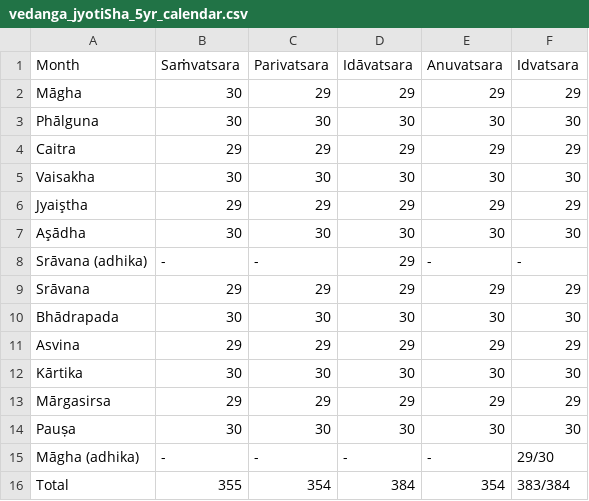
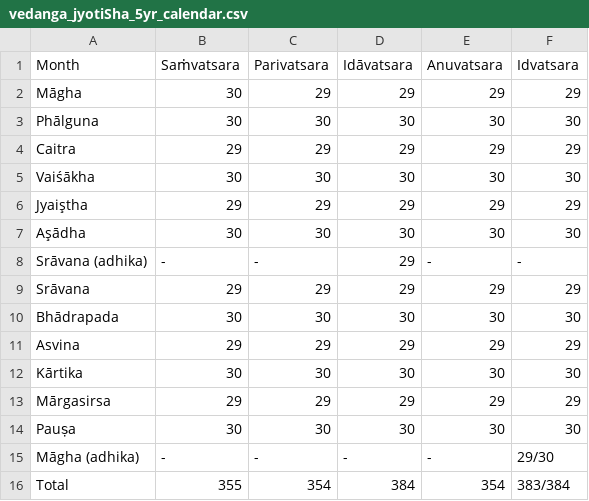
Before and after one commit to vishvAsa/jyotiSham, a CSV file: history/calendar_reform_comittee_report/tables/vedanga_jyotiSha_5yr_calendar.csv, drawn as a sheet.

```diff
--- a/history/calendar_reform_comittee_report/tables/vedanga_jyotiSha_5yr_calendar.csv
+++ b/history/calendar_reform_comittee_report/tables/vedanga_jyotiSha_5yr_calendar.csv
@@ -4,3 +4,3 @@ Phālguna, 30, 30, 30, 30, 30
 Caitra, 29, 29, 29, 29, 29
-Vaisakha, 30, 30, 30, 30, 30
+Vaiśākha, 30, 30, 30, 30, 30
 Jyaiştha, 29, 29, 29, 29, 29
```
Also changed, not shown: 16 other files.
